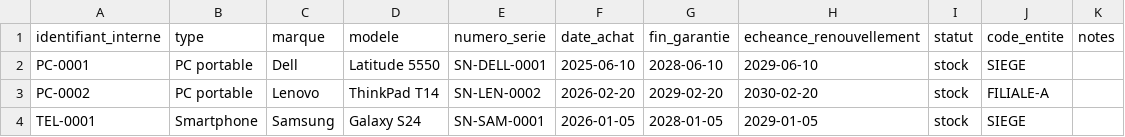
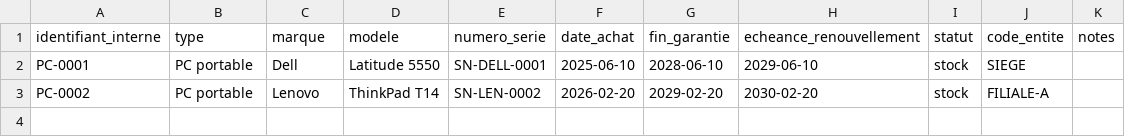
Before and after one commit to GabrielFotoPoto/kikan-asset-tracker, a CSV file: import-modeles/materiel.csv, drawn as a sheet.

```diff
--- a/import-modeles/materiel.csv
+++ b/import-modeles/materiel.csv
@@ -3,2 +3 @@ PC-0001;PC portable;Dell;Latitude 5550;SN-DELL-0001;2025-06-10;2028-06-10;2029-0
 PC-0002;PC portable;Lenovo;ThinkPad T14;SN-LEN-0002;2026-02-20;2029-02-20;2030-02-20;stock;FILIALE-A;
-TEL-0001;Smartphone;Samsung;Galaxy S24;SN-SAM-0001;2026-01-05;2028-01-05;2029-01-05;stock;SIEGE;
```
Also changed, not shown: import-modeles/utilisateurs.csv, 14 other files.
